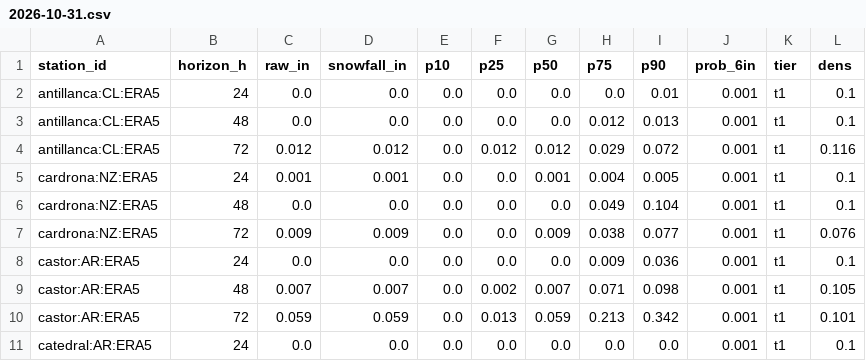
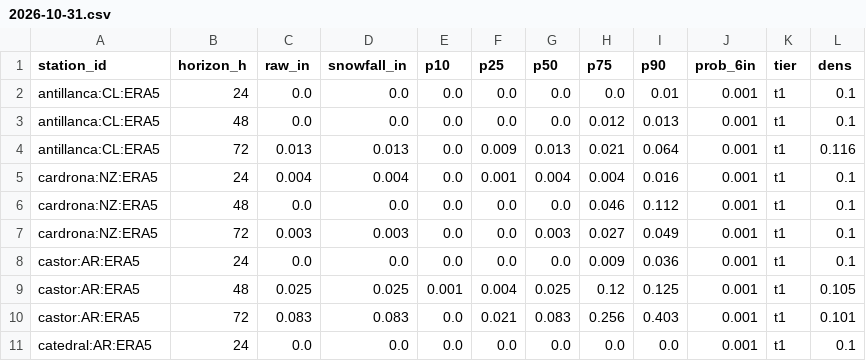
Before and after one commit to andrewnakas/open-powder-ml, a CSV file: history/era5/2026-10-31.csv, drawn as a sheet; only a part is shown; the diff covers the shown part only.

```diff
--- a/history/era5/2026-10-31.csv
+++ b/history/era5/2026-10-31.csv
@@ -3,9 +3,9 @@ antillanca:CL:ERA5,24,0.0,0.0,0.0,0.0,0.0,0.0,0.01,0.001,t1,0.1
 antillanca:CL:ERA5,48,0.0,0.0,0.0,0.0,0.0,0.012,0.013,0.001,t1,0.1
-antillanca:CL:ERA5,72,0.012,0.012,0.0,0.012,0.012,0.029,0.072,0.001,t1,0.116
-cardrona:NZ:ERA5,24,0.001,0.001,0.0,0.0,0.001,0.004,0.005,0.001,t1,0.1
-cardrona:NZ:ERA5,48,0.0,0.0,0.0,0.0,0.0,0.049,0.104,0.001,t1,0.1
-cardrona:NZ:ERA5,72,0.009,0.009,0.0,0.0,0.009,0.038,0.077,0.001,t1,0.076
+antillanca:CL:ERA5,72,0.013,0.013,0.0,0.009,0.013,0.021,0.064,0.001,t1,0.116
+cardrona:NZ:ERA5,24,0.004,0.004,0.0,0.001,0.004,0.004,0.016,0.001,t1,0.1
+cardrona:NZ:ERA5,48,0.0,0.0,0.0,0.0,0.0,0.046,0.112,0.001,t1,0.1
+cardrona:NZ:ERA5,72,0.003,0.003,0.0,0.0,0.003,0.027,0.049,0.001,t1,0.1
 castor:AR:ERA5,24,0.0,0.0,0.0,0.0,0.0,0.009,0.036,0.001,t1,0.1
-castor:AR:ERA5,48,0.007,0.007,0.0,0.002,0.007,0.071,0.098,0.001,t1,0.105
-castor:AR:ERA5,72,0.059,0.059,0.0,0.013,0.059,0.213,0.342,0.001,t1,0.101
+castor:AR:ERA5,48,0.025,0.025,0.001,0.004,0.025,0.12,0.125,0.001,t1,0.105
+castor:AR:ERA5,72,0.083,0.083,0.0,0.021,0.083,0.256,0.403,0.001,t1,0.101
 catedral:AR:ERA5,24,0.0,0.0,0.0,0.0,0.0,0.0,0.0,0.001,t1,0.1
```
Also changed, not shown: 164 edited cells elsewhere in this file, history/observers/2026-10-30.csv, history/resorts/2026-10-31.csv, 5 other files.
